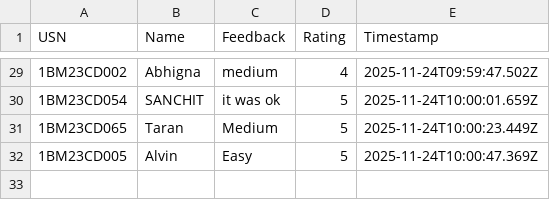
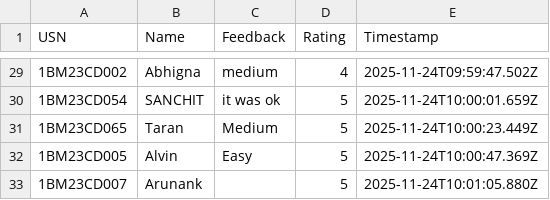
Before and after one commit to Kalyancds/time-series-quiz, a CSV file: feedback.csv, drawn as a sheet; only a part is shown, gaps mark what is left out.

Commit message:
Append to feedback.csv

```diff
--- a/feedback.csv
+++ b/feedback.csv
@@ -32 +32,2 @@ USN,Name,Feedback,Rating,Timestamp
 1BM23CD005,Alvin,Easy,5,2025-11-24T10:00:47.369Z
+1BM23CD007,Arunank,,5,2025-11-24T10:01:05.880Z
```
